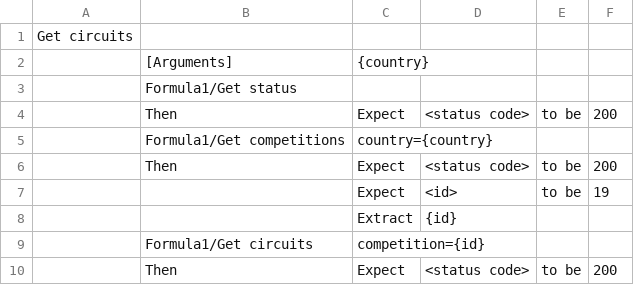
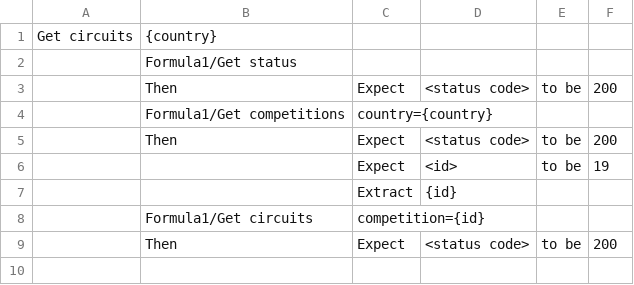
Before and after one commit to aL4ix/PleasantTest, a CSV file: modules/Formula1API.csv, drawn as a sheet.

```diff
--- a/modules/Formula1API.csv
+++ b/modules/Formula1API.csv
@@ -1,3 +1,2 @@
-Get circuits,,,,,
-,[Arguments],{country},,,
+Get circuits,{country},,,,
 ,Formula1/Get status,,,,
```
Also changed, not shown: modules/CartPage.csv, modules/MyTablePage.csv, 10 other files.
